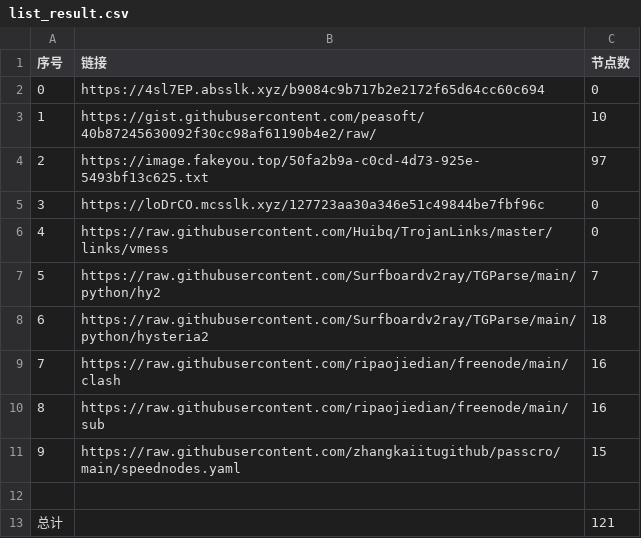
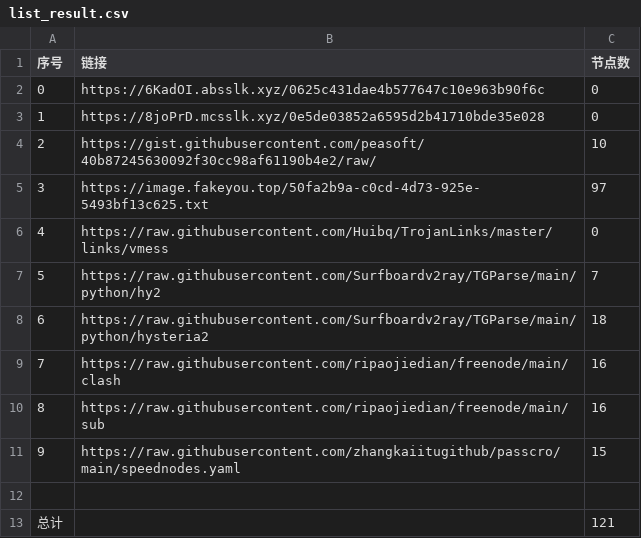
Before and after one commit to dqt081228OHVGFY/NoMoreWalls, a CSV file: list_result.csv, drawn as a sheet; removed rows and columns are numbered as before the commit, all else as after; the diff names each change by its address in the sheet, - before the commit and + after, or states it on an @@ line.

```diff
--- a/list_result.csv
+++ b/list_result.csv
-B2 (链接): https://4sl7EP.absslk.xyz/b9084c9b717b2e2172f65d64cc60c694
+B2 (链接): https://6KadOI.absslk.xyz/0625c431dae4b577647c10e963b90f6c
+row 3: 1 | https://8joPrD.mcsslk.xyz/0e5de03852a6595d2b41710bde35e028 | 0
@@ column A (序号) renumbered between rows 4 and 5 @@
-row 5: 3 | https://loDrCO.mcsslk.xyz/127723aa30a346e51c49844be7fbf96c | 0
```
Also changed, not shown: 5 other files.
